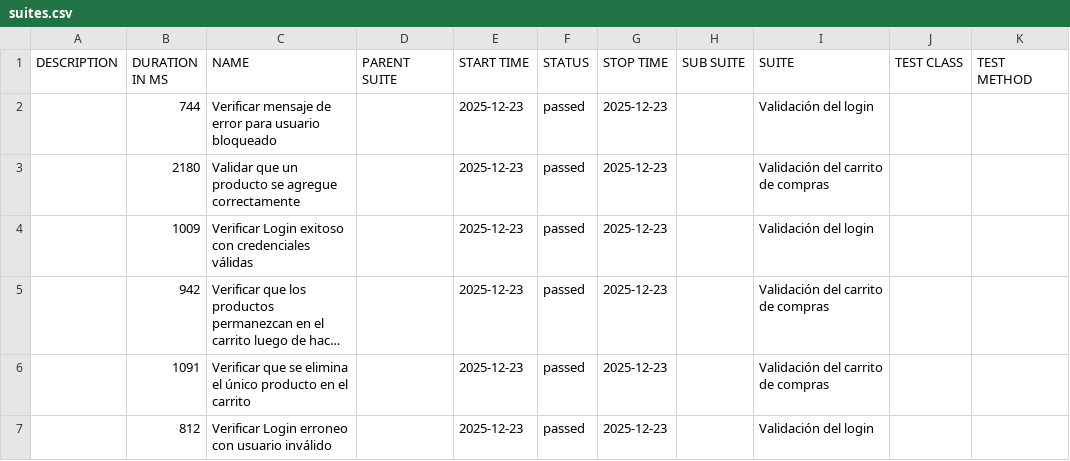
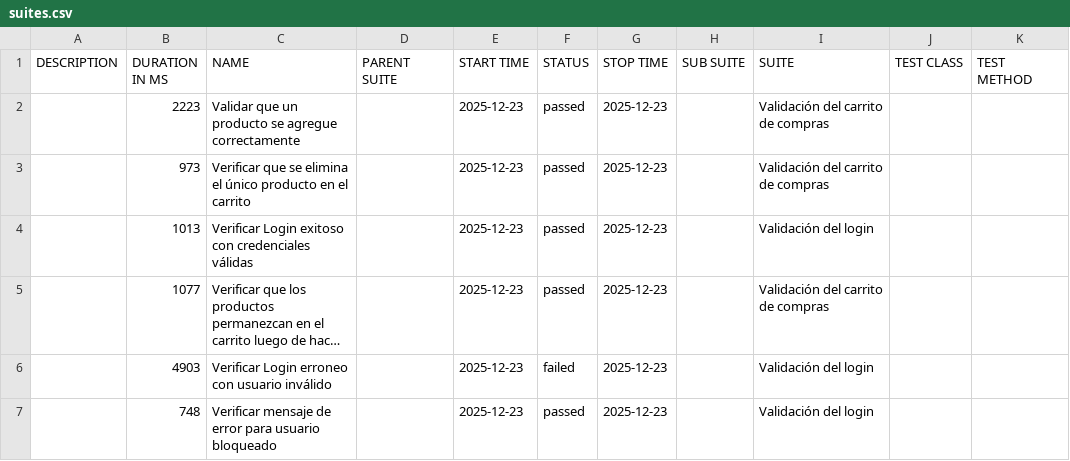
Before and after one commit to CristianDavidChinoBejar/Educabot_ChallengeQA, a CSV file: allure-report/data/suites.csv, drawn as a sheet; long unchanged cells end in …; removed rows and columns are numbered as before the commit, all else as after; the diff names each change by its address in the sheet, - before the commit and + after, or states it on an @@ line.

```diff
--- a/allure-report/data/suites.csv
+++ b/allure-report/data/suites.csv
-B2 (DURATION IN MS): 744
+B2 (DURATION IN MS): 2223
-C2 (NAME): Verificar mensaje de error para usuario bloqueado
+C2 (NAME): Validar que un producto se agregue correctamente
-I2 (SUITE): Validación del login
+I2 (SUITE): Validación del carrito de compras
-B3 (DURATION IN MS): 2180
+B3 (DURATION IN MS): 973
-C3 (NAME): Validar que un producto se agregue correctamente
+C3 (NAME): Verificar que se elimina el único producto en el carrito
-B4 (DURATION IN MS): 1009
+B4 (DURATION IN MS): 1013
-B5 (DURATION IN MS): 942
+B5 (DURATION IN MS): 1077
-row 6:  | 1091 | Verificar que se elimina el único producto en el carrito |  | 2025-12-23 | passed | 2025-12-23 |  | Validación del carrito de compras
+row 6:  | 4903 | Verificar Login erroneo con usuario inválido |  | 2025-12-23 | failed | 2025-12-23 |  | Validación del login
-B7 (DURATION IN MS): 812
+B7 (DURATION IN MS): 748
-C7 (NAME): Verificar Login erroneo con usuario inválido
+C7 (NAME): Verificar mensaje de error para usuario bloqueado
```
Also changed, not shown: 28 other files.
